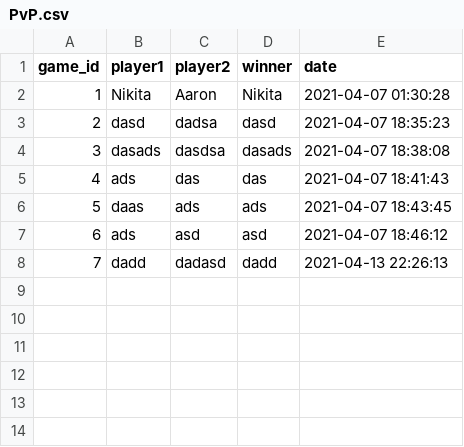
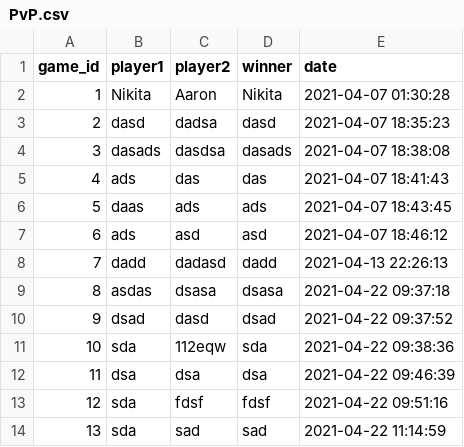
Before and after one commit to cjOne7/Yarosh-Nikita-ICSHP, a CSV file: Ping_Pong_Yarosh_v1/PvP.csv, drawn as a sheet; the diff names each change by its address in the sheet, - before the commit and + after, or states it on an @@ line.

```diff
--- a/Ping_Pong_Yarosh_v1/PvP.csv
+++ b/Ping_Pong_Yarosh_v1/PvP.csv
+row 9: 8 | asdas | dsasa | dsasa | 2021-04-22 09:37:18
+row 10: 9 | dsad | dasd | dsad | 2021-04-22 09:37:52
+row 11: 10 | sda | 112eqw | sda | 2021-04-22 09:38:36
+row 12: 11 | dsa | dsa | dsa | 2021-04-22 09:46:39
+row 13: 12 | sda | fdsf | fdsf | 2021-04-22 09:51:16
+row 14: 13 | sda | sad | sad | 2021-04-22 11:14:59
```
Also changed, not shown: Ping_Pong_Yarosh_v1/DestroyBlocks.csv, Ping_Pong_Yarosh_v1/Your relults.csv, 4 other files.
